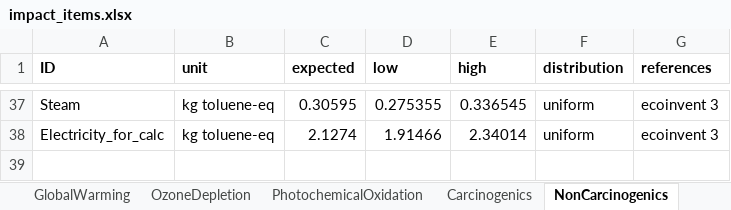
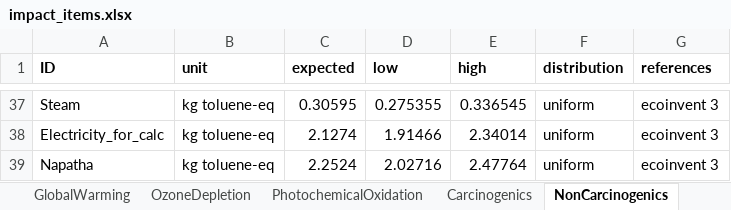
Before and after one commit to QSD-Group/EXPOsan, an Excel workbook: exposan/htl/data/impact_items.xlsx, sheet NonCarcinogenics, drawn as a sheet; only a part is shown, gaps mark what is left out; values as stored, in another font and other column widths than the file's, no borders; the diff names each change by its address in the sheet, - before the commit and + after, or states it on an @@ line.

```diff
--- a/exposan/htl/data/impact_items.xlsx (sheet NonCarcinogenics)
+++ b/exposan/htl/data/impact_items.xlsx (sheet NonCarcinogenics)
+row 39: Napatha | kg toluene-eq | 2.2524 | 2.02716 | 2.47764 | uniform | ecoinvent 3
```
Also changed, not shown: sheet GlobalWarming, sheet Ecotoxicity, sheet Acidification, sheet Carcinogenics, sheet PhotochemicalOxidation, sheet OzoneDepletion, 3 more sheets, 3 other files.
